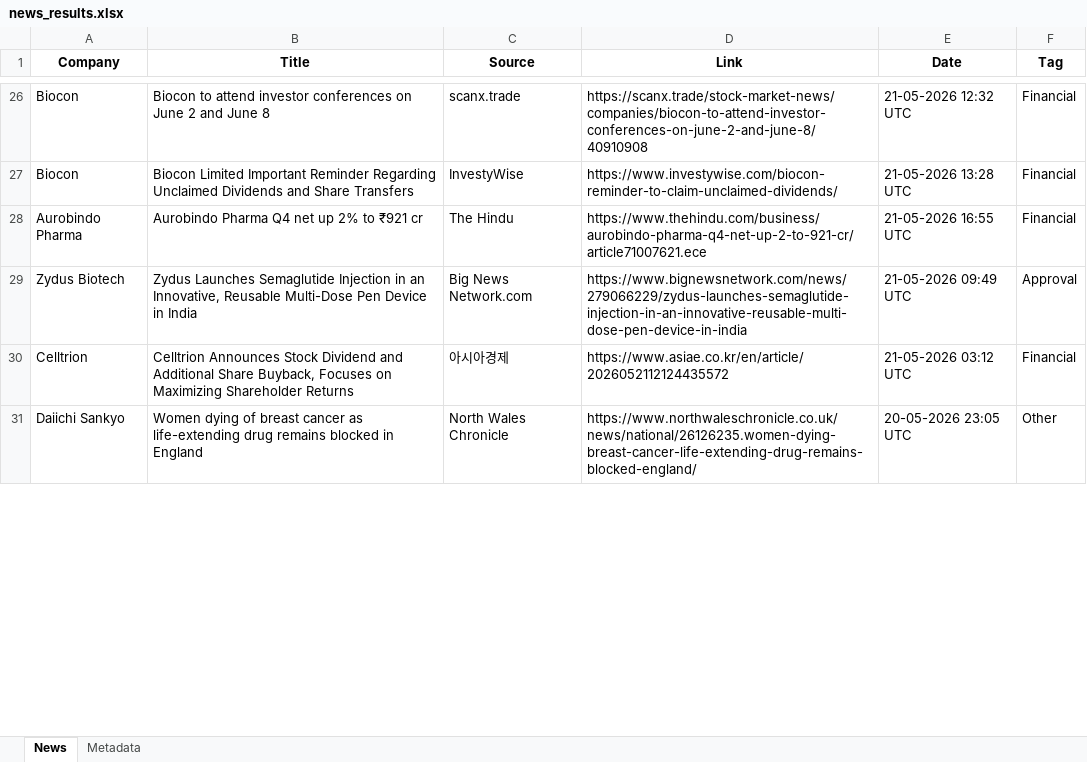
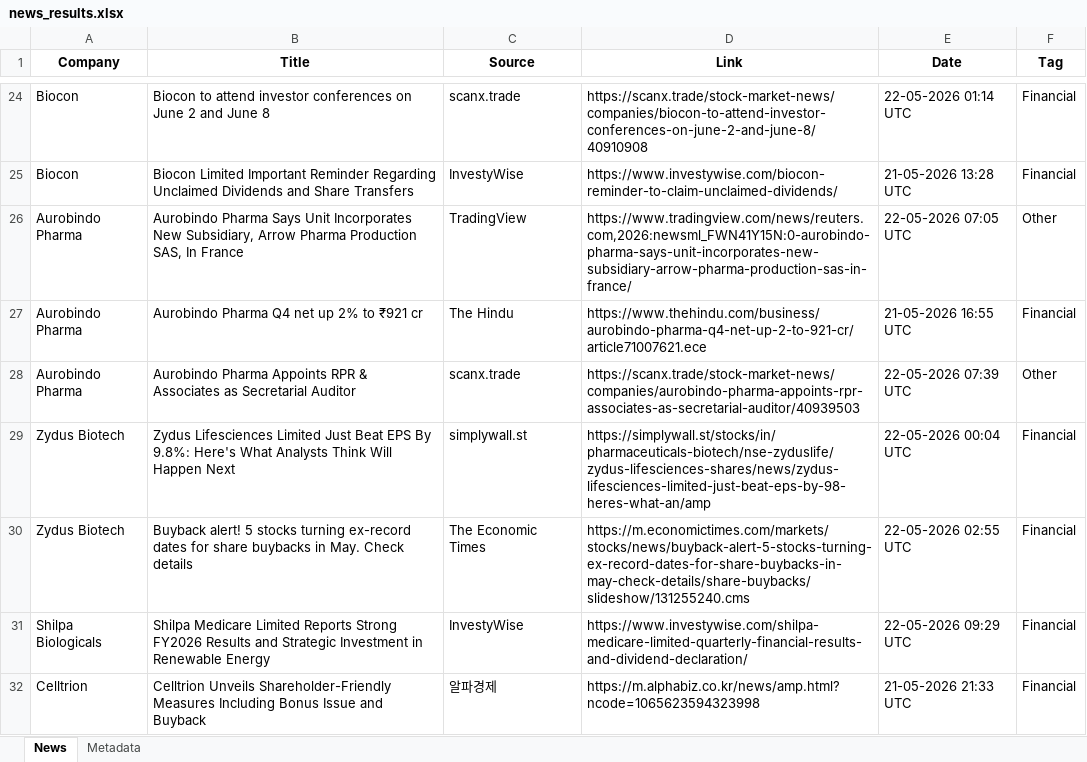
Before and after one commit to synapseKrishna/Ved, an Excel workbook: news_results.xlsx, sheet News, drawn as a sheet; only a part is shown, gaps mark what is left out; values as stored, in another font and other column widths than the file's, no borders; removed rows and columns are numbered as before the commit, all else as after; the diff covers the shown part only; the diff names each change by its address in the sheet, - before the commit and + after, or states it on an @@ line.

```diff
--- a/news_results.xlsx (sheet News)
+++ b/news_results.xlsx (sheet News)
-E24 (Date): 21-05-2026 12:32 UTC
+E24 (Date): 22-05-2026 01:14 UTC
+row 26: Aurobindo Pharma | Aurobindo Pharma Says Unit Incorporates New Subsidiary, Arrow Pharma Production SAS, In France | TradingView | https://www.tradingview.com/news/reuters.com,2026:newsml_FWN41Y15N:0-aurobindo-pharma-says-unit-incorporates-new-subsidiary-arrow-pharma-production-sas-in-france/ | 22-05-2026 07:05 UTC | Other
-row 29: Zydus Biotech | Zydus Launches Semaglutide Injection in an Innovative, Reusable Multi-Dose Pen Device in India | Big News Network.com | https://www.bignewsnetwork.com/news/279066229/zydus-launches-semaglutide-injection-in-an-innovative-reusable-multi-dose-pen-device-in-india | 21-05-2026 09:49 UTC | Approval
+row 28: Aurobindo Pharma | Aurobindo Pharma Appoints RPR & Associates as Secretarial Auditor | scanx.trade | https://scanx.trade/stock-market-news/companies/aurobindo-pharma-appoints-rpr-associates-as-secretarial-auditor/40939503 | 22-05-2026 07:39 UTC | Other
+row 29: Zydus Biotech | Zydus Lifesciences Limited Just Beat EPS By 9.8%: Here's What Analysts Think Will Happen Next | simplywall.st | https://simplywall.st/stocks/in/pharmaceuticals-biotech/nse-zyduslife/zydus-lifesciences-shares/news/zydus-lifesciences-limited-just-beat-eps-by-98-heres-what-an/amp | 22-05-2026 00:04 UTC | Financial
+row 30: Zydus Biotech | Buyback alert! 5 stocks turning ex-record dates for share buybacks in May. Check details | The Economic Times | https://m.economictimes.com/markets/stocks/news/buyback-alert-5-stocks-turning-ex-record-dates-for-share-buybacks-in-may-check-details/share-buybacks/slideshow/131255240.cms | 22-05-2026 02:55 UTC | Financial
+row 31: Shilpa Biologicals | Shilpa Medicare Limited Reports Strong FY2026 Results and Strategic Investment in Renewable Energy | InvestyWise | https://www.investywise.com/shilpa-medicare-limited-quarterly-financial-results-and-dividend-declaration/ | 22-05-2026 09:29 UTC | Financial
-B32 (Title): Celltrion Announces Stock Dividend and Additional Share Buyback, Focuses on Maximizing Shareholder Returns
+B32 (Title): Celltrion Unveils Shareholder-Friendly Measures Including Bonus Issue and Buyback
-C32 (Source): 아시아경제
+C32 (Source): 알파경제
-D32 (Link): https://www.asiae.co.kr/en/article/2026052112124435572
+D32 (Link): https://m.alphabiz.co.kr/news/amp.html?ncode=1065623594323998
-E32 (Date): 21-05-2026 03:12 UTC
+E32 (Date): 21-05-2026 21:33 UTC
-row 31: Daiichi Sankyo | Women dying of breast cancer as life-extending drug remains blocked in England | North Wales Chronicle | https://www.northwaleschronicle.co.uk/news/national/26126235.women-dying-breast-cancer-life-extending-drug-remains-blocked-england/ | 20-05-2026 23:05 UTC | Other
```
Also changed, not shown: 14 added rows, 15 removed rows and 49 edited cells elsewhere in this sheet, sheet Metadata, news_results_raw.xlsx.
